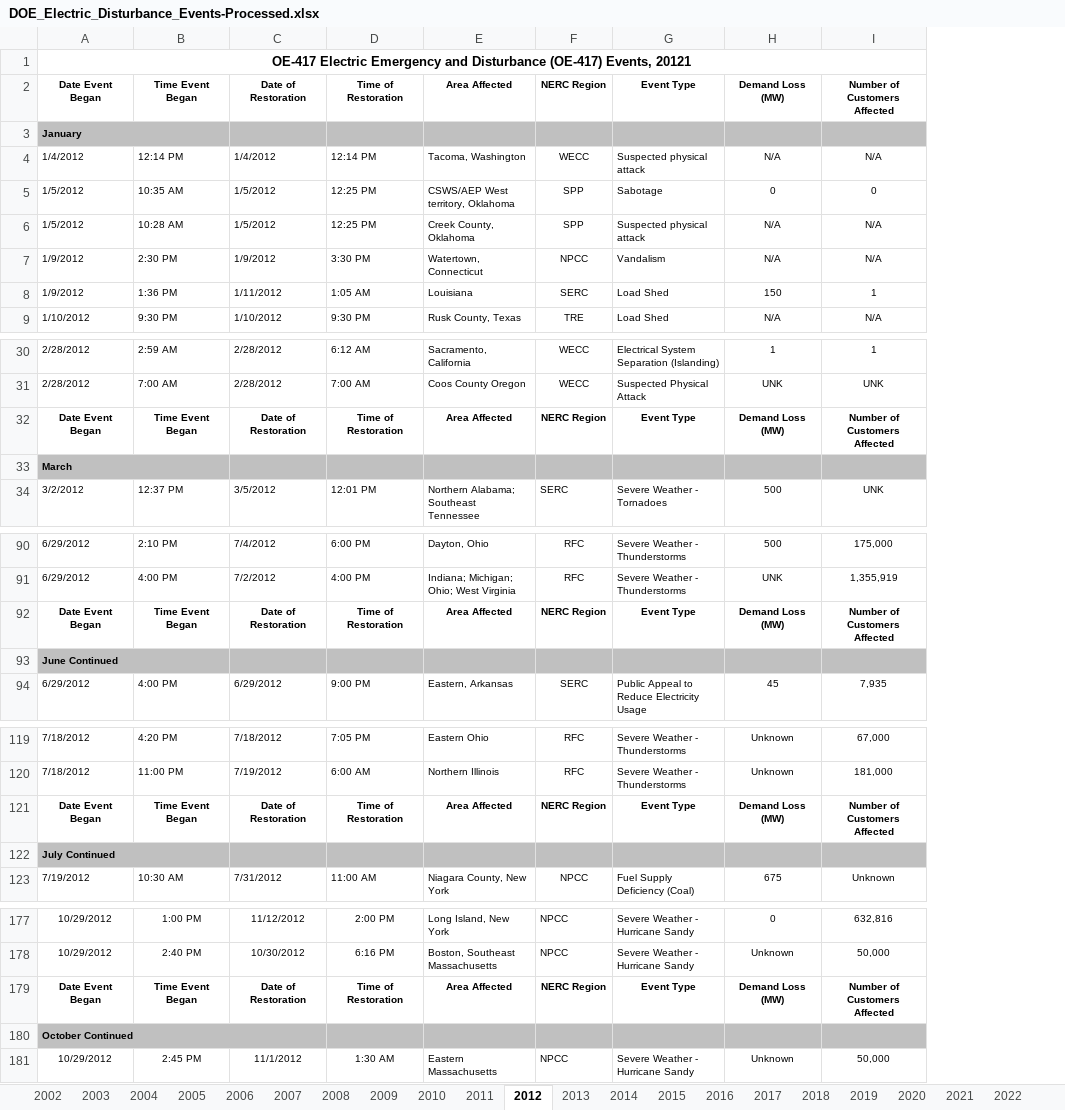
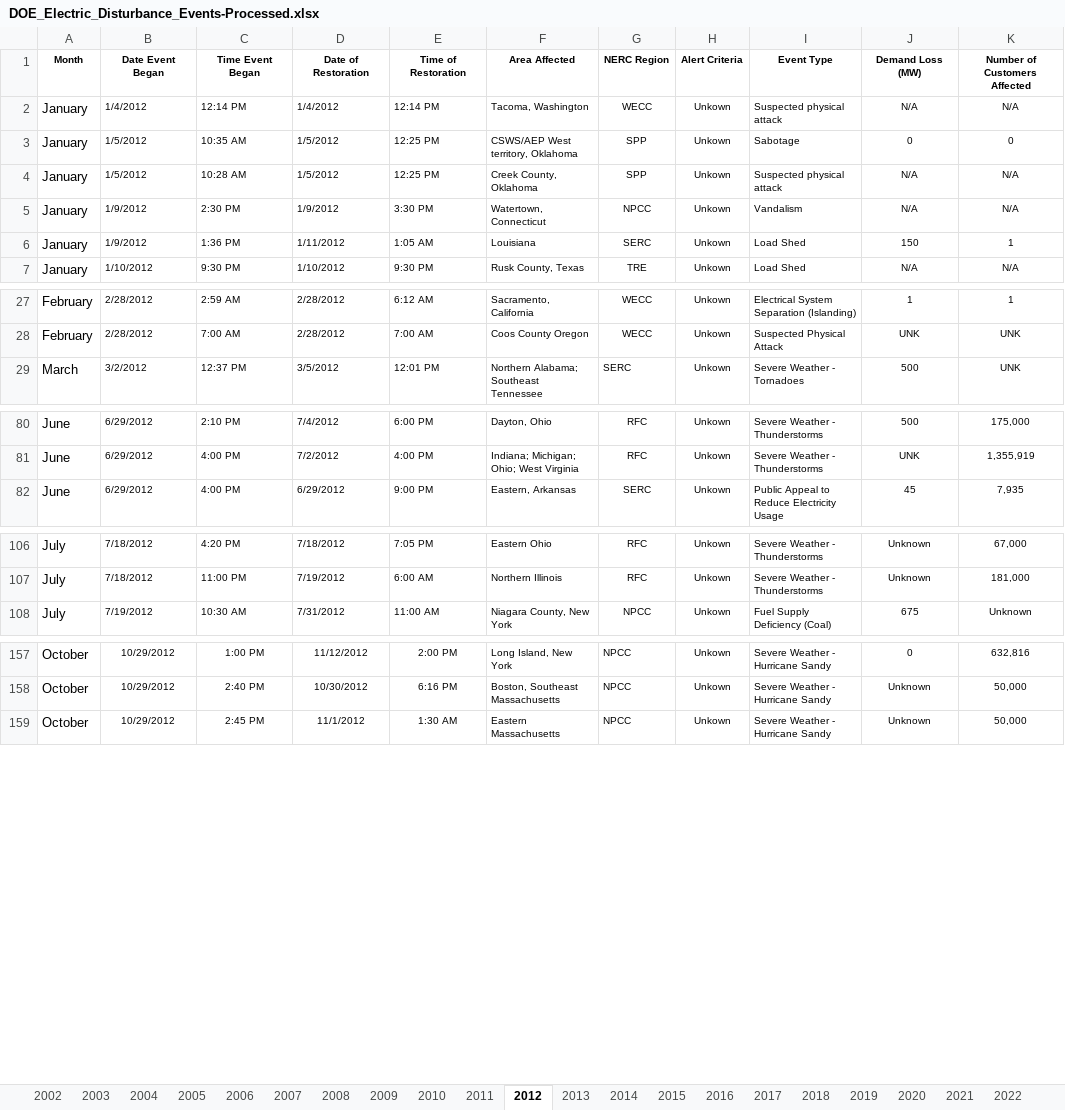
Before and after one commit to gregorywmorris/Maven-Power-Outage-Challenge, an Excel workbook: data/processed/DOE_Electric_Disturbance_Events-Processed.xlsx, sheet 2012, drawn as a sheet; only a part is shown, gaps mark what is left out; values as stored, in another font and other column widths than the file's, no borders; removed rows and columns are numbered as before the commit, all else as after; the diff covers the shown part only; the diff names each change by its address in the sheet, - before the commit and + after, or states it on an @@ line.

```diff
--- a/data/processed/DOE_Electric_Disturbance_Events-Processed.xlsx (sheet 2012)
+++ b/data/processed/DOE_Electric_Disturbance_Events-Processed.xlsx (sheet 2012)
+column A (Month), rows 2-7: all January; rows 27-29: February | February | March; rows 80-82: all June; rows 106-108: all July; rows 157-159: all October
+column H (Alert Criteria), rows 2-7: all Unkown; rows 27-29: all Unkown; rows 80-82: all Unkown; rows 106-108: all Unkown; rows 157-159: all Unkown
-row 1: OE-417 Electric Emergency and Disturbance (OE-417) Events, 20121
-row 3: January
-row 32: Date Event Began | Time Event Began | Date of Restoration | Time of Restoration | Area Affected | NERC Region | Event Type | Demand Loss (MW) | Number of Customers Affected
-row 33: March
-row 92: Date Event Began | Time Event Began | Date of Restoration | Time of Restoration | Area Affected | NERC Region | Event Type | Demand Loss (MW) | Number of Customers Affected
-row 93: June Continued
-row 121: Date Event Began | Time Event Began | Date of Restoration | Time of Restoration | Area Affected | NERC Region | Event Type | Demand Loss (MW) | Number of Customers Affected
-row 122: July Continued
-row 179: Date Event Began | Time Event Began | Date of Restoration | Time of Restoration | Area Affected | NERC Region | Event Type | Demand Loss (MW) | Number of Customers Affected
-row 180: October Continued
```
Also changed, not shown: 17 removed rows elsewhere in this sheet, sheet 2008, sheet 2010, sheet 2009, sheet 2006, sheet 2005, sheet 2007, 2 more sheets, formulas that keep their value.
